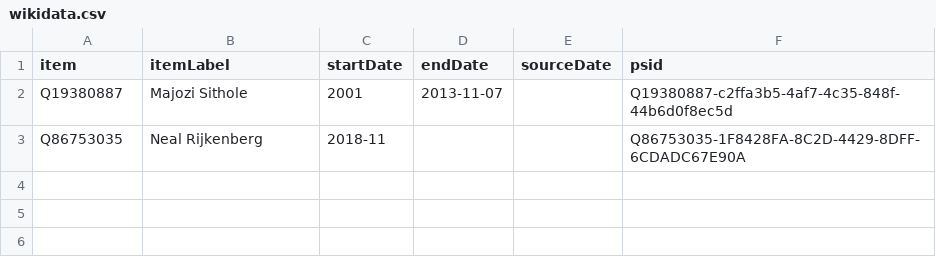
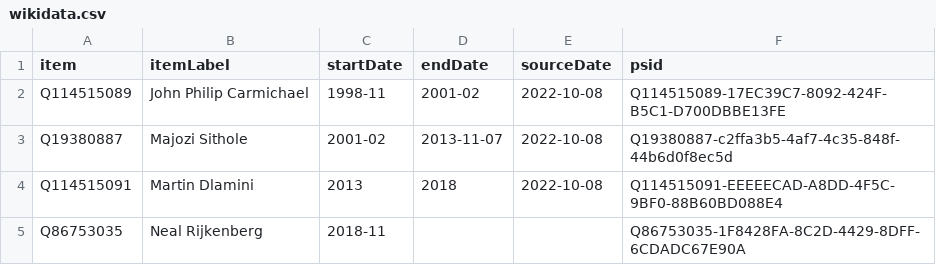
Before and after one commit to every-politician-scrapers/eswatini, a CSV file: sources/wpoffice/finance-minister/wikidata.csv, drawn as a sheet.

Commit message:
Compare external sources to Wikidata

```diff
--- a/sources/wpoffice/finance-minister/wikidata.csv
+++ b/sources/wpoffice/finance-minister/wikidata.csv
@@ -1,3 +1,5 @@
 item,itemLabel,startDate,endDate,sourceDate,psid
-Q19380887,Majozi Sithole,2001,2013-11-07,,Q19380887-c2ffa3b5-4af7-4c35-848f-44b6d0f8ec5d
+Q114515089,John Philip Carmichael,1998-11,2001-02,2022-10-08,Q114515089-17EC39C7-8092-424F-B5C1-D700DBBE13FE
+Q19380887,Majozi Sithole,2001-02,2013-11-07,2022-10-08,Q19380887-c2ffa3b5-4af7-4c35-848f-44b6d0f8ec5d
+Q114515091,Martin Dlamini,2013,2018,2022-10-08,Q114515091-EEEEECAD-A8DD-4F5C-9BF0-88B60BD088E4
 Q86753035,Neal Rijkenberg,2018-11,,,Q86753035-1F8428FA-8C2D-4429-8DFF-6CDADC67E90A
```
Also changed, not shown: sources/cabinet/2018-dlamini/diff.csv, sources/cabinet/2018-dlamini/wikidata.csv, 5 other files.
